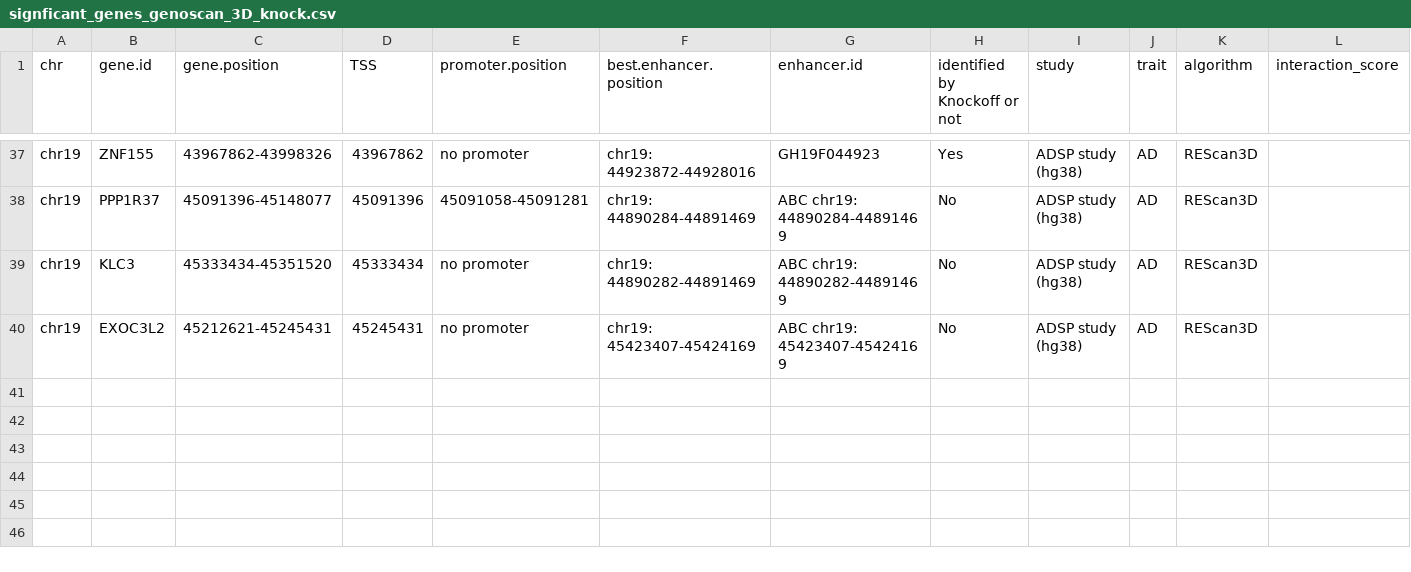
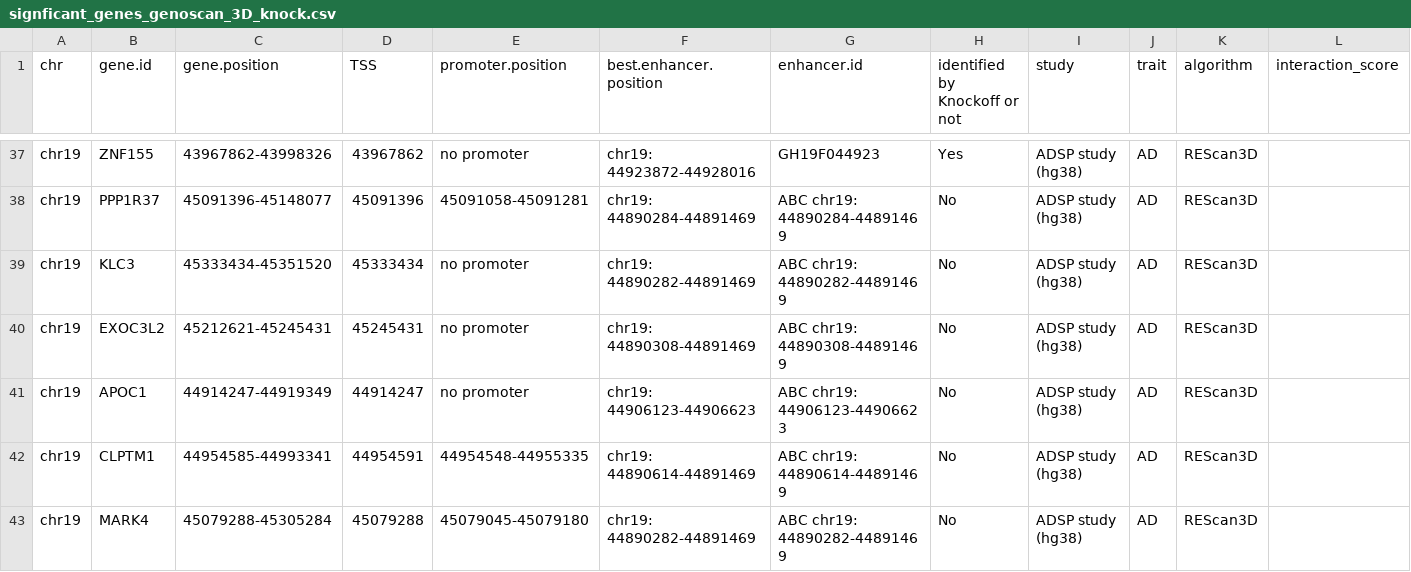
Before and after one commit to shiyangm/GS3DKViz, a CSV file: inst/extdata/signficant_genes_genoscan_3D_knock.csv, drawn as a sheet; only a part is shown, gaps mark what is left out.

```diff
--- a/inst/extdata/signficant_genes_genoscan_3D_knock.csv
+++ b/inst/extdata/signficant_genes_genoscan_3D_knock.csv
@@ -39,2 +39,5 @@ chr19,PPP1R37,45091396-45148077,45091396,45091058-45091281,chr19: 44890284-44891
 chr19,KLC3,45333434-45351520,45333434,no promoter,chr19: 44890282-44891469,ABC chr19: 44890282-44891469,No,ADSP study (hg38),AD,REScan3D,
-chr19,EXOC3L2,45212621-45245431,45245431,no promoter,chr19: 45423407-45424169,ABC chr19: 45423407-45424169,No,ADSP study (hg38),AD,REScan3D,
+chr19,EXOC3L2,45212621-45245431,45245431,no promoter,chr19: 44890308-44891469,ABC chr19: 44890308-44891469,No,ADSP study (hg38),AD,REScan3D,
+chr19,APOC1,44914247-44919349,44914247,no promoter,chr19: 44906123-44906623 ,ABC chr19: 44906123-44906623 ,No,ADSP study (hg38),AD,REScan3D,
+chr19,CLPTM1,44954585-44993341,44954591,44954548-44955335,chr19: 44890614-44891469,ABC chr19: 44890614-44891469,No,ADSP study (hg38),AD,REScan3D,
+chr19,MARK4,45079288-45305284,45079288,45079045-45079180,chr19: 44890282-44891469 ,ABC chr19: 44890282-44891469 ,No,ADSP study (hg38),AD,REScan3D,
```
Also changed, not shown: 3 other files.
